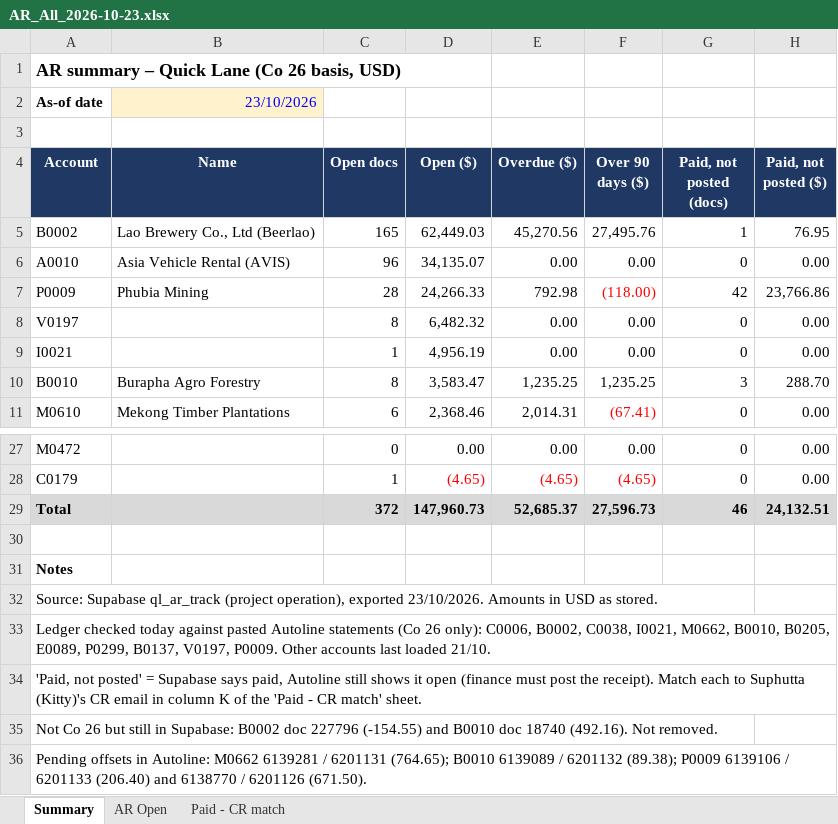
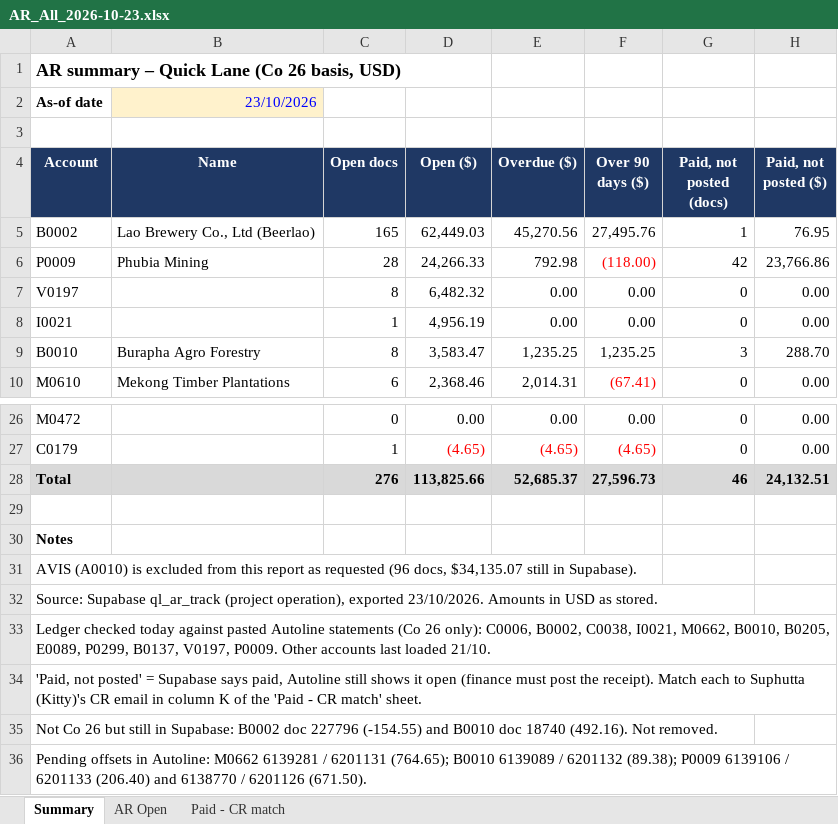
Before and after one commit to bathsomsombath/datalist, an Excel workbook: AR_All_2026-10-23.xlsx, sheet Summary, drawn as a sheet; only a part is shown, gaps mark what is left out; values as stored, in another font and other column widths than the file's, no borders; removed rows and columns are numbered as before the commit, all else as after; the diff names each change by its address in the sheet, - before the commit and + after, or states it on an @@ line.

```diff
--- a/AR_All_2026-10-23.xlsx (sheet Summary)
+++ b/AR_All_2026-10-23.xlsx (sheet Summary)
-row 6: A0010 | Asia Vehicle Rental (AVIS) | 96 | 34,135.07 | 0.00 | 0.00 | 0 | 0.00
-C28 (Open docs): 372
+C28 (Open docs): 276
-D28 (Open ($)): 147,960.73
+D28 (Open ($)): 113,825.66
+row 31: AVIS (A0010) is excluded from this report as requested (96 docs, $34,135.07 still in Supabase).
```
Also changed, not shown: sheet AR Open, formulas that keep their value.
